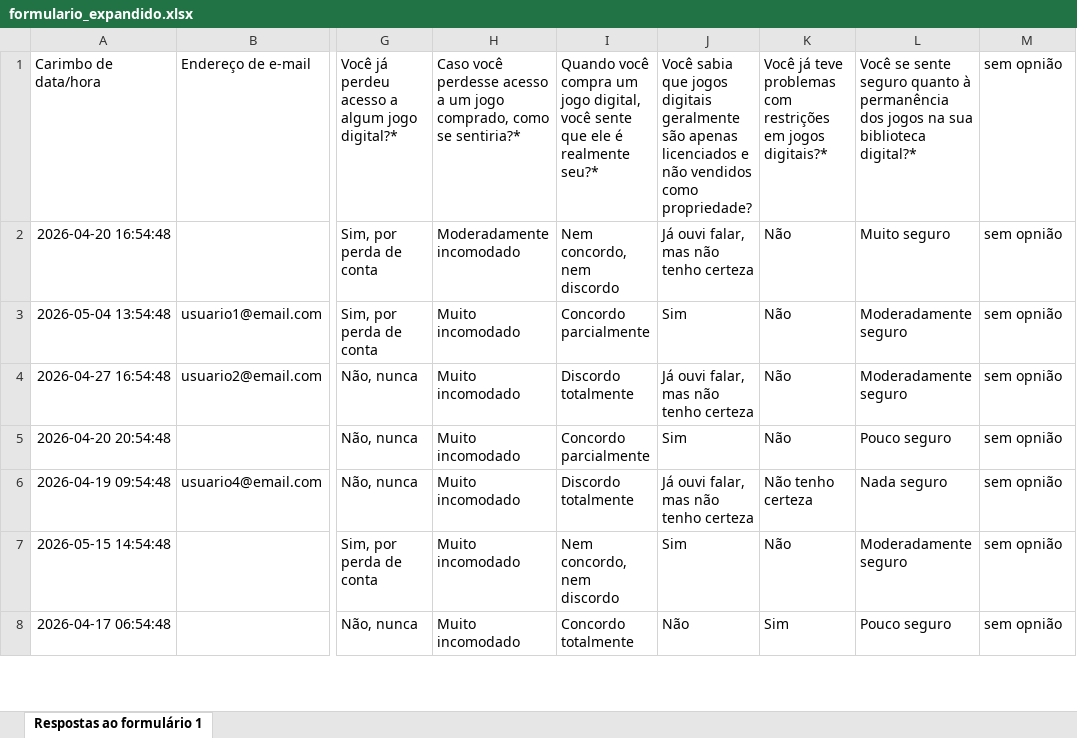
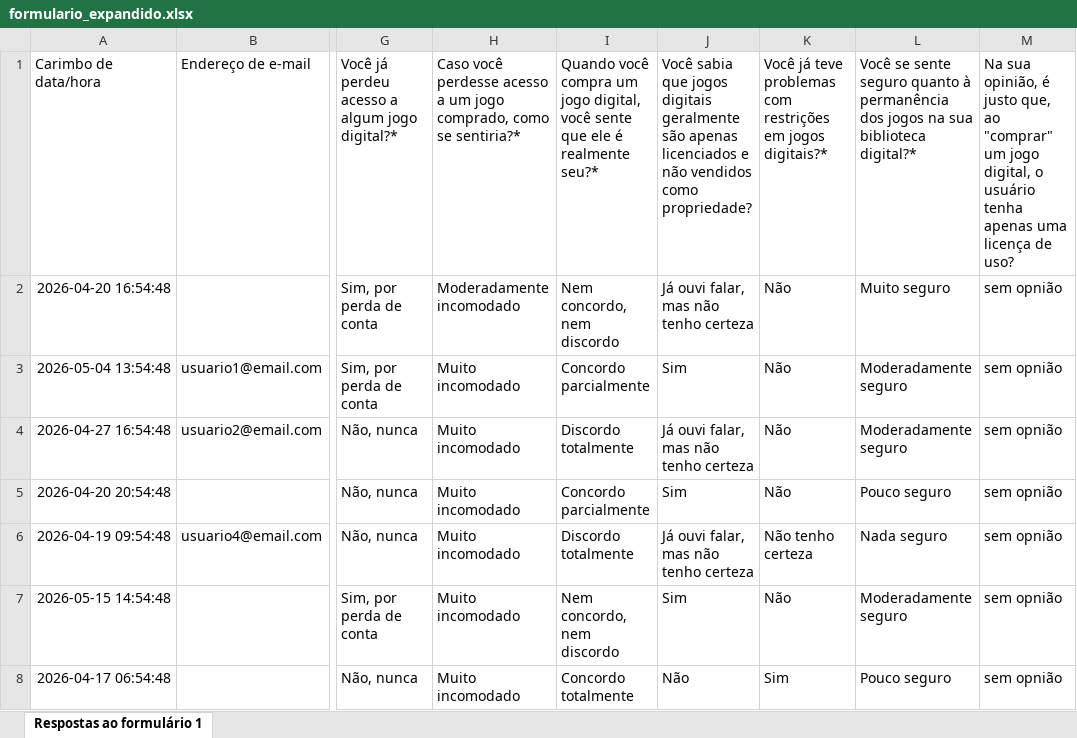
Before and after one commit to valemaissac-star/mst_trabalho, an Excel workbook: arquivos/formulario_expandido.xlsx, sheet Respostas ao formulário 1, drawn as a sheet; only a part is shown, gaps mark what is left out; values as stored, in another font and other column widths than the file's, no borders; the diff names each change by its address in the sheet, - before the commit and + after, or states it on an @@ line.

Commit message:
modificado

```diff
--- a/arquivos/formulario_expandido.xlsx (sheet Respostas ao formulário 1)
+++ b/arquivos/formulario_expandido.xlsx (sheet Respostas ao formulário 1)
-M1: sem opnião
+M1: Na sua opinião, é justo que, ao "comprar" um jogo digital, o usuário tenha apenas uma licença de uso?
```
